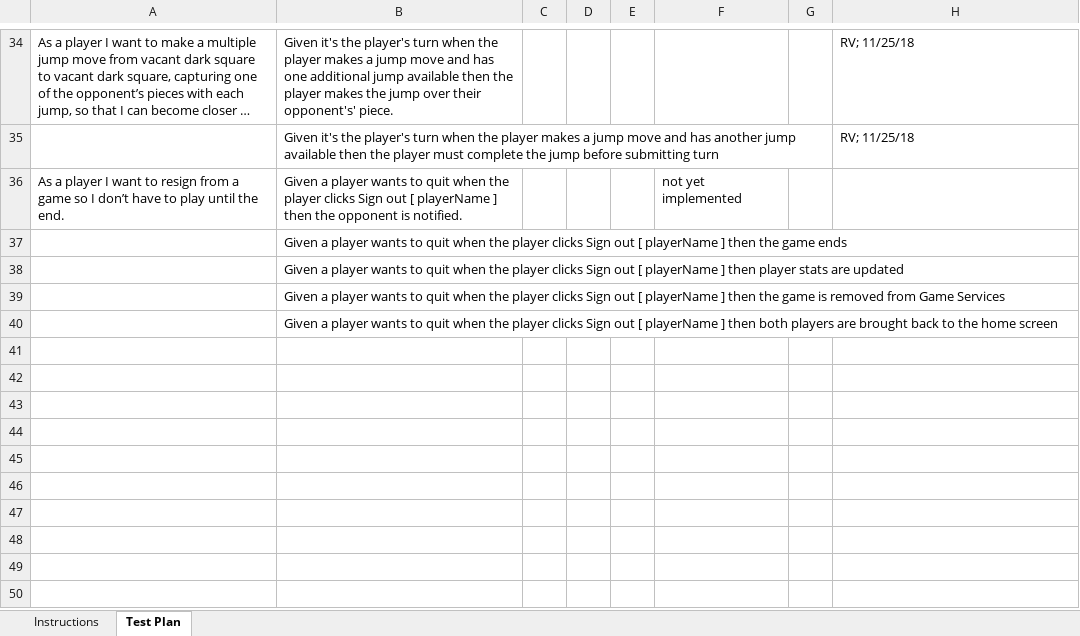
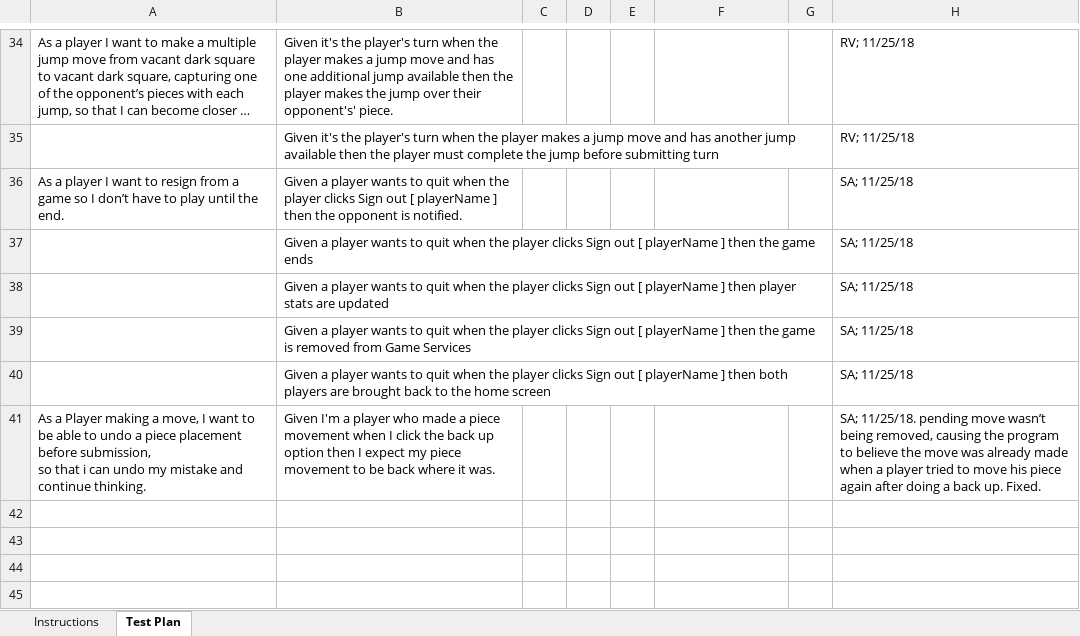
Before and after one commit to rxv3774/WebCheckers, an Excel workbook: etc/Acceptance Test Plan.xlsx, sheet Test Plan, drawn as a sheet; only a part is shown, gaps mark what is left out; the shorter side is filled out with more unchanged rows; long unchanged cells end in …; values as stored, in another font and other column widths than the file's, no borders; conditional formats not drawn; ↵ is a line break in a cell; the diff names each change by its address in the sheet, - before the commit and + after, or states it on an @@ line.

Commit message:
removePendingMove

```diff
--- a/etc/Acceptance Test Plan.xlsx (sheet Test Plan)
+++ b/etc/Acceptance Test Plan.xlsx (sheet Test Plan)
-F36: not yet implemented
+F36: (empty)
-H36:H40: (empty)
+H36:H40: SA; 11/25/18
-row 41: (empty)
+row 41: As a Player making a move, I want to be able to undo a piece placement before submission, ↵ so that i can undo my mistake and continue thinking. | Given I'm a player who made a piece movement when I click the back up option then I expect my piece movement to be back where it was. |  |  |  |  |  | SA; 11/25/18. pending move wasn’t being removed, causing the program to believe the move was already made when a player tried to move his piece again after doing a back up. Fixed.
```
